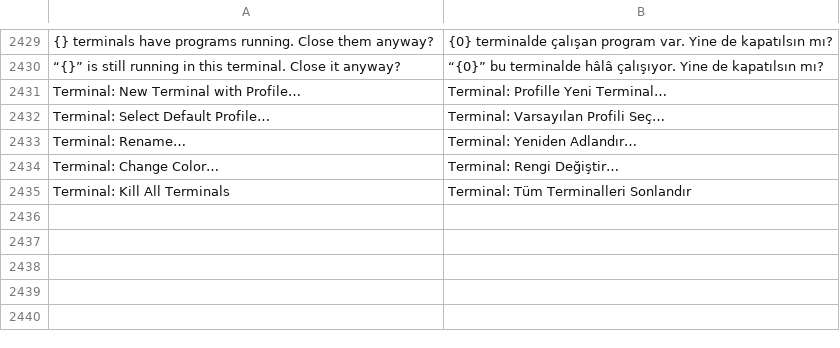
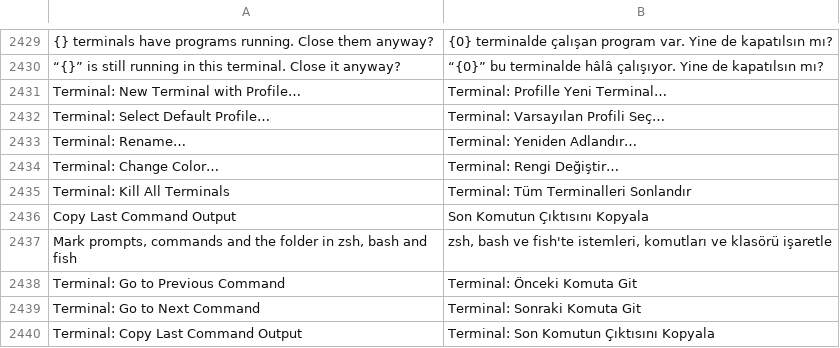
Before and after one commit to doancan/codeyard, a TSV file: crates/app/locales/tr.tsv, drawn as a sheet; only a part is shown, gaps mark what is left out.

Commit message:
feat(terminal): shell integration with command marks and the shell's folder
zsh, bash and fish started as login shells load small integration
scripts that mark each prompt, the start and end of every command with
its exit code (OSC 133) and the working folder (OSC 7). The user's own
startup files are still read first; the scripts print nothing and keep
$?. The agent writes them privately to the cache folder by content
hash, and refuses a folder that is a symlink or belongs to someone else.
bash 3.2 marks prompts and folders only. terminal.shellIntegration turns
it off.

The terminal reads these sequences as the output arrives (also when
split across chunks) and:
- draws a dot beside each command: green when it succeeded, red when it
  failed, grey while it runs;
- jumps to the previous or next command (Cmd+Up / Cmd+Down on macOS,
  Ctrl+Shift+Up / Down elsewhere);
- copies the last command's output (context menu and palette);
- opens a split in the folder the shell last reported.
Marks stay on their lines once old lines fall out of the scrollback, by
finding the newest command's text again.

Links a program marks with OSC 8 open their real target on Cmd-click
(web addresses only).

```diff
--- a/crates/app/locales/tr.tsv
+++ b/crates/app/locales/tr.tsv
@@ -2435 +2435,6 @@ Terminal: Change Color…	Terminal: Rengi Değiştir…
 Terminal: Kill All Terminals	Terminal: Tüm Terminalleri Sonlandır
+Copy Last Command Output	Son Komutun Çıktısını Kopyala
+Mark prompts, commands and the folder in zsh, bash and fish	zsh, bash ve fish'te istemleri, komutları ve klasörü işaretle
+Terminal: Go to Previous Command	Terminal: Önceki Komuta Git
+Terminal: Go to Next Command	Terminal: Sonraki Komuta Git
+Terminal: Copy Last Command Output	Terminal: Son Komutun Çıktısını Kopyala
```
Also changed, not shown: crates/app/locales/template.tsv, 22 other files.
